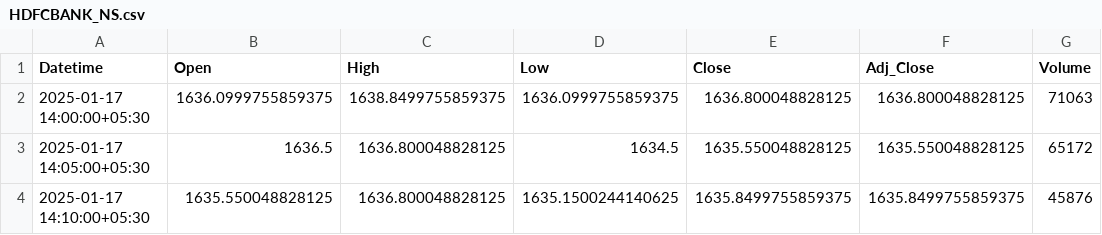
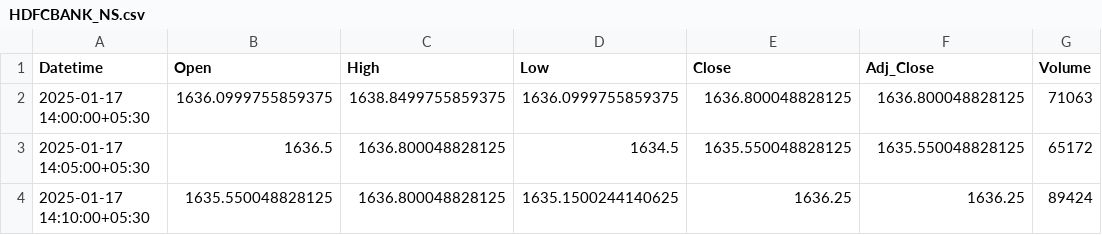
Before and after one commit to chiragpalan/stock_predictions_rnn_v1, a CSV file: temp_csv/HDFCBANK_NS.csv, drawn as a sheet.

```diff
--- a/temp_csv/HDFCBANK_NS.csv
+++ b/temp_csv/HDFCBANK_NS.csv
@@ -3,2 +3,2 @@ Datetime,Open,High,Low,Close,Adj_Close,Volume
 2025-01-17 14:05:00+05:30,1636.5,1636.800048828125,1634.5,1635.550048828125,1635.550048828125,65172
-2025-01-17 14:10:00+05:30,1635.550048828125,1636.800048828125,1635.1500244140625,1635.8499755859375,1635.8499755859375,45876
+2025-01-17 14:10:00+05:30,1635.550048828125,1636.800048828125,1635.1500244140625,1636.25,1636.25,89424
```
Also changed, not shown: temp_csv/INFY_NS.csv, temp_csv/RELIANCE_NS.csv, 2 other files.
